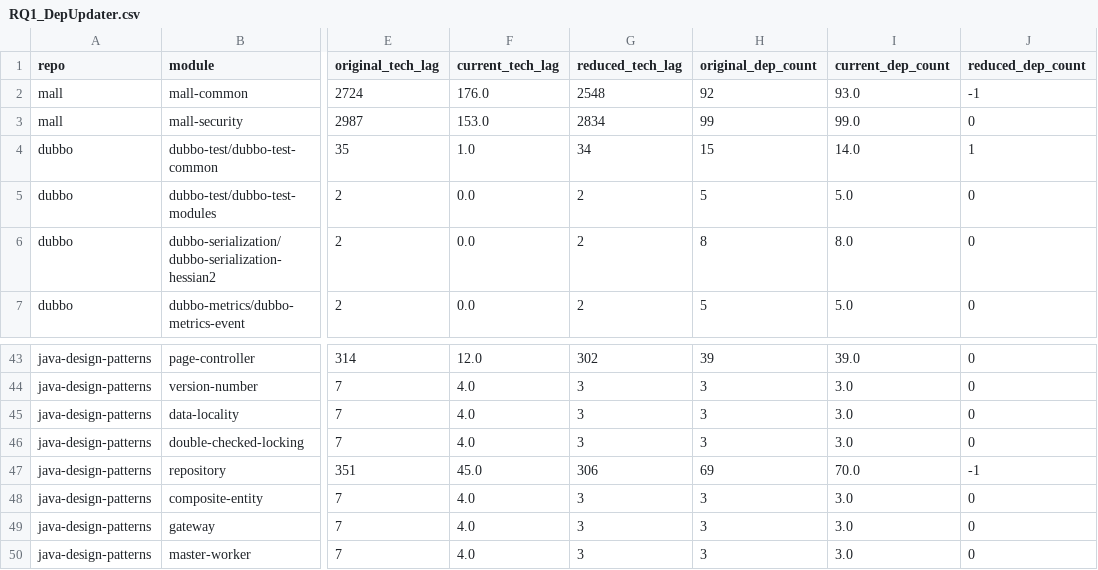
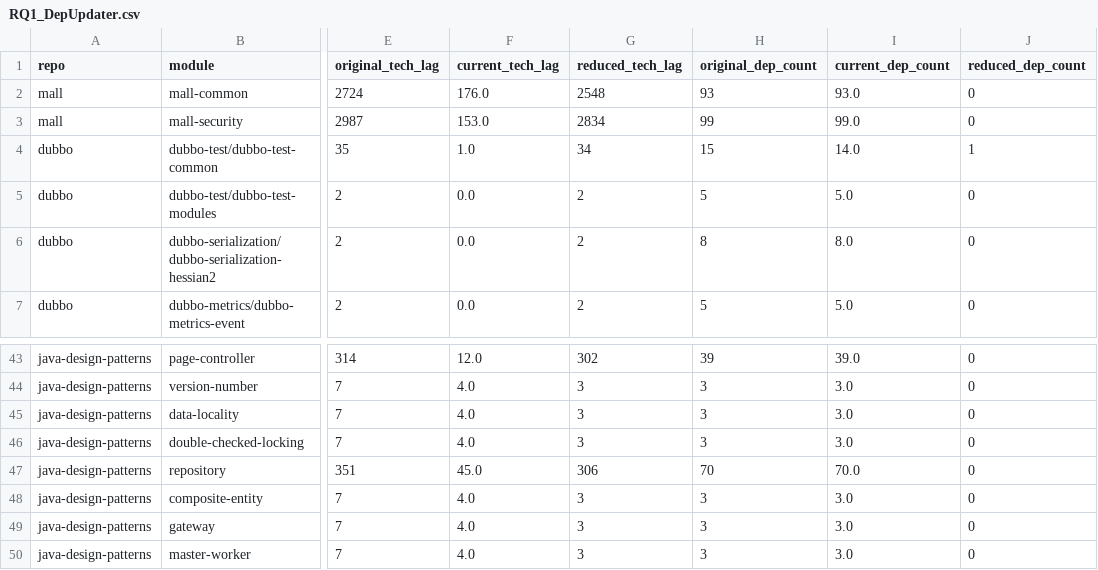
Before and after one commit to ruisearch/DepUpdater, a CSV file: RQs_data/RQ1/RQ1_DepUpdater.csv, drawn as a sheet; only a part is shown, gaps mark what is left out; the diff names each change by its address in the sheet, - before the commit and + after, or states it on an @@ line.

Commit message:
update README and data

```diff
--- a/RQs_data/RQ1/RQ1_DepUpdater.csv
+++ b/RQs_data/RQ1/RQ1_DepUpdater.csv
-H2 (original_dep_count): 92
+H2 (original_dep_count): 93
-J2 (reduced_dep_count): -1
+J2 (reduced_dep_count): 0
-H47 (original_dep_count): 69
+H47 (original_dep_count): 70
-J47 (reduced_dep_count): -1
+J47 (reduced_dep_count): 0
```
Also changed, not shown: RQs_data/RQ2/RQ2_Debloating_Only.csv, 1 other file.
